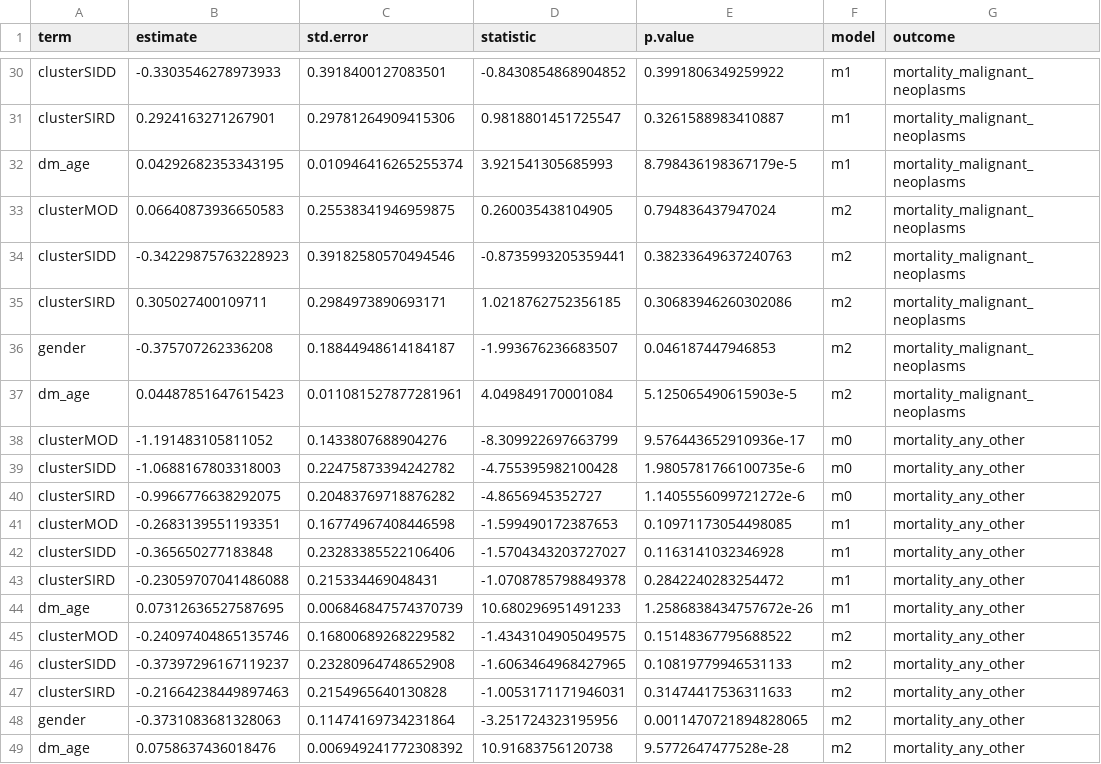
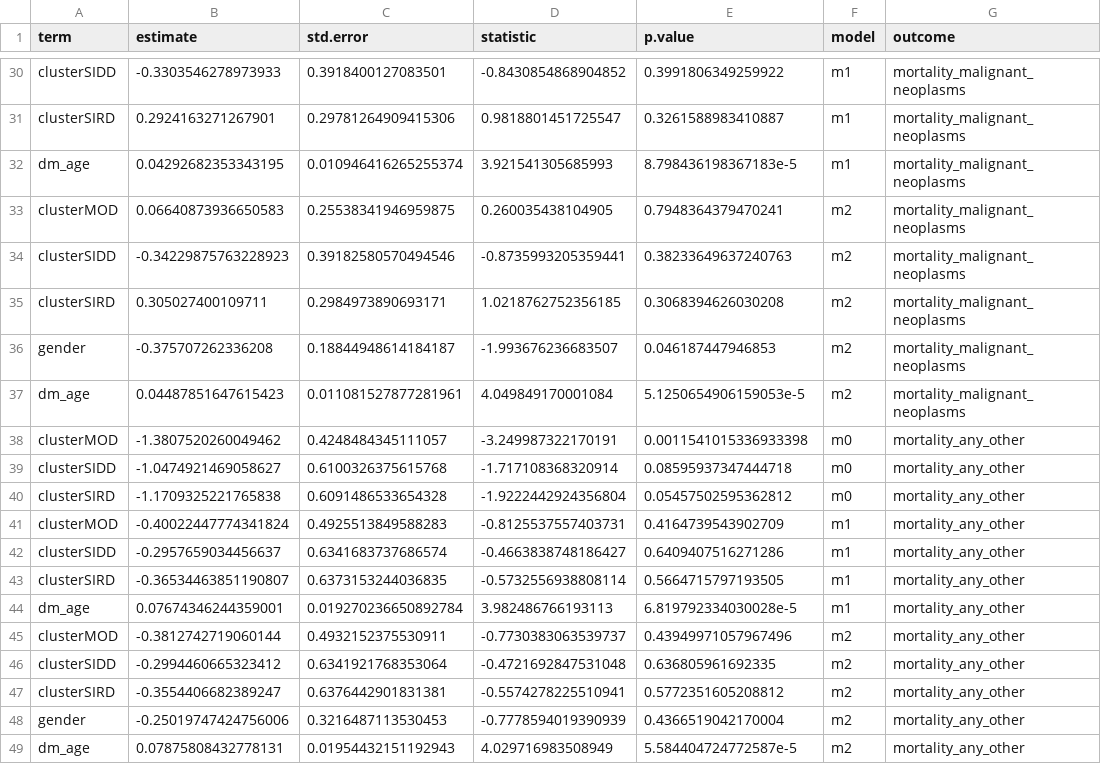
Before and after one commit to jvargh7/nhanes_ckm, a CSV file: analysis/ncan03_survival analysis results.csv, drawn as a sheet; only a part is shown, gaps mark what is left out; the diff covers the shown part only.

```diff
--- a/analysis/ncan03_survival analysis results.csv
+++ b/analysis/ncan03_survival analysis results.csv
@@ -31,19 +31,19 @@ clusterSIDD,-0.3303546278973933,0.3918400127083501,-0.8430854868904852,0.3991806
 clusterSIRD,0.2924163271267901,0.29781264909415306,0.9818801451725547,0.3261588983410887,m1,mortality_malignant_neoplasms
-dm_age,0.04292682353343195,0.010946416265255374,3.921541305685993,8.798436198367179e-5,m1,mortality_malignant_neoplasms
-clusterMOD,0.06640873936650583,0.25538341946959875,0.260035438104905,0.794836437947024,m2,mortality_malignant_neoplasms
+dm_age,0.04292682353343195,0.010946416265255374,3.921541305685993,8.798436198367183e-5,m1,mortality_malignant_neoplasms
+clusterMOD,0.06640873936650583,0.25538341946959875,0.260035438104905,0.7948364379470241,m2,mortality_malignant_neoplasms
 clusterSIDD,-0.34229875763228923,0.39182580570494546,-0.8735993205359441,0.38233649637240763,m2,mortality_malignant_neoplasms
-clusterSIRD,0.305027400109711,0.2984973890693171,1.0218762752356185,0.30683946260302086,m2,mortality_malignant_neoplasms
+clusterSIRD,0.305027400109711,0.2984973890693171,1.0218762752356185,0.3068394626030208,m2,mortality_malignant_neoplasms
 gender,-0.375707262336208,0.18844948614184187,-1.993676236683507,0.046187447946853,m2,mortality_malignant_neoplasms
-dm_age,0.04487851647615423,0.011081527877281961,4.049849170001084,5.125065490615903e-5,m2,mortality_malignant_neoplasms
-clusterMOD,-1.191483105811052,0.1433807688904276,-8.309922697663799,9.576443652910936e-17,m0,mortality_any_other
-clusterSIDD,-1.0688167803318003,0.22475873394242782,-4.755395982100428,1.9805781766100735e-6,m0,mortality_any_other
-clusterSIRD,-0.9966776638292075,0.20483769718876282,-4.8656945352727,1.1405556099721272e-6,m0,mortality_any_other
-clusterMOD,-0.2683139551193351,0.16774967408446598,-1.599490172387653,0.10971173054498085,m1,mortality_any_other
-clusterSIDD,-0.365650277183848,0.23283385522106406,-1.5704343203727027,0.1163141032346928,m1,mortality_any_other
-clusterSIRD,-0.23059707041486088,0.215334469048431,-1.0708785798849378,0.2842240283254472,m1,mortality_any_other
-dm_age,0.07312636527587695,0.006846847574370739,10.680296951491233,1.2586838434757672e-26,m1,mortality_any_other
-clusterMOD,-0.24097404865135746,0.16800689268229582,-1.4343104905049575,0.15148367795688522,m2,mortality_any_other
-clusterSIDD,-0.37397296167119237,0.23280964748652908,-1.6063464968427965,0.10819779946531133,m2,mortality_any_other
-clusterSIRD,-0.21664238449897463,0.2154965640130828,-1.0053171171946031,0.31474417536311633,m2,mortality_any_other
-gender,-0.3731083681328063,0.11474169734231864,-3.251724323195956,0.0011470721894828065,m2,mortality_any_other
-dm_age,0.0758637436018476,0.006949241772308392,10.91683756120738,9.5772647477528e-28,m2,mortality_any_other
+dm_age,0.04487851647615423,0.011081527877281961,4.049849170001084,5.1250654906159053e-5,m2,mortality_malignant_neoplasms
+clusterMOD,-1.3807520260049462,0.4248484345111057,-3.249987322170191,0.0011541015336933398,m0,mortality_any_other
+clusterSIDD,-1.0474921469058627,0.6100326375615768,-1.717108368320914,0.08595937347444718,m0,mortality_any_other
+clusterSIRD,-1.1709325221765838,0.6091486533654328,-1.9222442924356804,0.05457502595362812,m0,mortality_any_other
+clusterMOD,-0.40022447774341824,0.4925513849588283,-0.8125537557403731,0.4164739543902709,m1,mortality_any_other
+clusterSIDD,-0.2957659034456637,0.6341683737686574,-0.4663838748186427,0.6409407516271286,m1,mortality_any_other
+clusterSIRD,-0.36534463851190807,0.6373153244036835,-0.5732556938808114,0.5664715797193505,m1,mortality_any_other
+dm_age,0.07674346244359001,0.019270236650892784,3.982486766193113,6.819792334030028e-5,m1,mortality_any_other
+clusterMOD,-0.3812742719060144,0.4932152375530911,-0.7730383063539737,0.43949971057967496,m2,mortality_any_other
+clusterSIDD,-0.2994460665323412,0.6341921768353064,-0.4721692847531048,0.636805961692335,m2,mortality_any_other
+clusterSIRD,-0.3554406682389247,0.6376442901831381,-0.5574278225510941,0.5772351605208812,m2,mortality_any_other
+gender,-0.25019747424756006,0.3216487113530453,-0.7778594019390939,0.4366519042170004,m2,mortality_any_other
+dm_age,0.07875808432778131,0.01954432151192943,4.029716983508949,5.584404724772587e-5,m2,mortality_any_other
```
Also changed, not shown: 14 edited cells elsewhere in this file, analysis/ncan03_survival_analysis_results.csv, analysis/ncan04_survival analysis for 10 year follow-up.csv, 10 other files.
